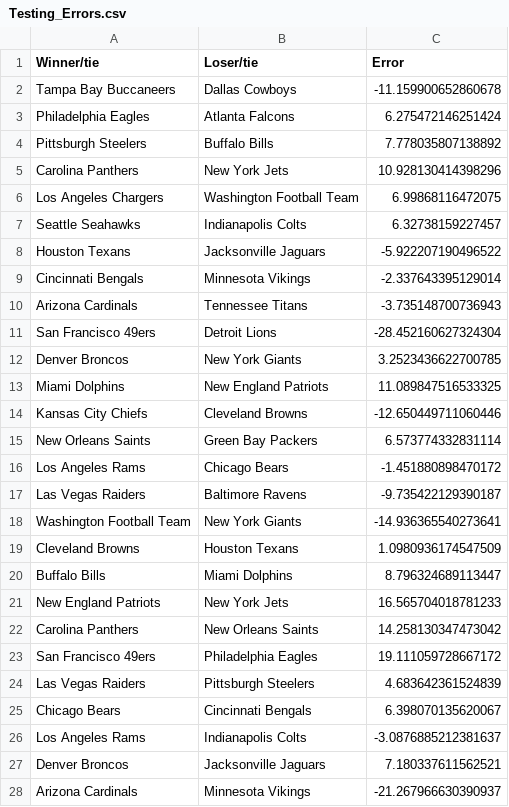
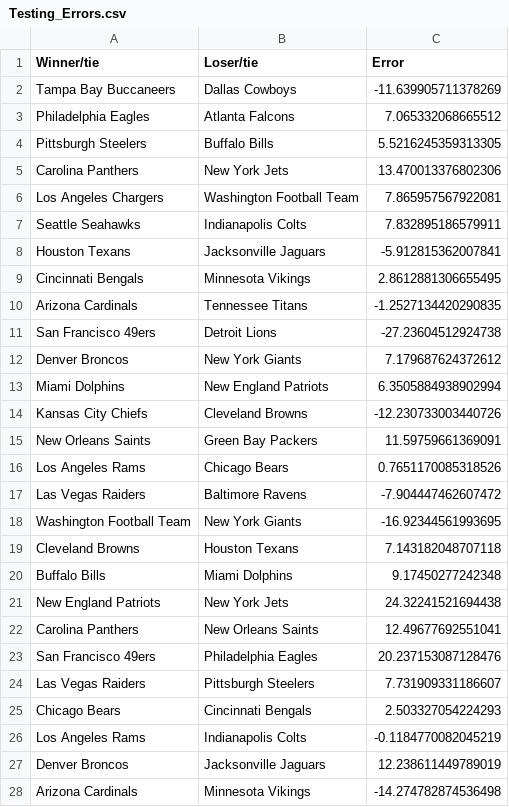
Before and after one commit to sujeetyeramareddy9/NFL-Analysis, a CSV file: Testing_Errors.csv, drawn as a sheet; only a part is shown; the diff covers the shown part only.

```diff
--- a/Testing_Errors.csv
+++ b/Testing_Errors.csv
@@ -1,28 +1,28 @@
 Winner/tie,Loser/tie,Error
-Tampa Bay Buccaneers,Dallas Cowboys,-11.159900652860678
-Philadelphia Eagles,Atlanta Falcons,6.275472146251424
-Pittsburgh Steelers,Buffalo Bills,7.778035807138892
-Carolina Panthers,New York Jets,10.928130414398296
-Los Angeles Chargers,Washington Football Team,6.99868116472075
-Seattle Seahawks,Indianapolis Colts,6.32738159227457
-Houston Texans,Jacksonville Jaguars,-5.922207190496522
-Cincinnati Bengals,Minnesota Vikings,-2.337643395129014
-Arizona Cardinals,Tennessee Titans,-3.735148700736943
-San Francisco 49ers,Detroit Lions,-28.452160627324304
-Denver Broncos,New York Giants,3.2523436622700785
-Miami Dolphins,New England Patriots,11.089847516533325
-Kansas City Chiefs,Cleveland Browns,-12.650449711060446
-New Orleans Saints,Green Bay Packers,6.573774332831114
-Los Angeles Rams,Chicago Bears,-1.451880898470172
-Las Vegas Raiders,Baltimore Ravens,-9.735422129390187
-Washington Football Team,New York Giants,-14.936365540273641
-Cleveland Browns,Houston Texans,1.0980936174547509
-Buffalo Bills,Miami Dolphins,8.796324689113447
-New England Patriots,New York Jets,16.565704018781233
-Carolina Panthers,New Orleans Saints,14.258130347473042
-San Francisco 49ers,Philadelphia Eagles,19.111059728667172
-Las Vegas Raiders,Pittsburgh Steelers,4.683642361524839
-Chicago Bears,Cincinnati Bengals,6.398070135620067
-Los Angeles Rams,Indianapolis Colts,-3.0876885212381637
-Denver Broncos,Jacksonville Jaguars,7.180337611562521
-Arizona Cardinals,Minnesota Vikings,-21.267966630390937
+Tampa Bay Buccaneers,Dallas Cowboys,-11.639905711378269
+Philadelphia Eagles,Atlanta Falcons,7.065332068665512
+Pittsburgh Steelers,Buffalo Bills,5.5216245359313305
+Carolina Panthers,New York Jets,13.470013376802306
+Los Angeles Chargers,Washington Football Team,7.865957567922081
+Seattle Seahawks,Indianapolis Colts,7.832895186579911
+Houston Texans,Jacksonville Jaguars,-5.912815362007841
+Cincinnati Bengals,Minnesota Vikings,2.8612881306655495
+Arizona Cardinals,Tennessee Titans,-1.2527134420290835
+San Francisco 49ers,Detroit Lions,-27.23604512924738
+Denver Broncos,New York Giants,7.179687624372612
+Miami Dolphins,New England Patriots,6.3505884938902994
+Kansas City Chiefs,Cleveland Browns,-12.230733003440726
+New Orleans Saints,Green Bay Packers,11.59759661369091
+Los Angeles Rams,Chicago Bears,0.7651170085318526
+Las Vegas Raiders,Baltimore Ravens,-7.904447462607472
+Washington Football Team,New York Giants,-16.92344561993695
+Cleveland Browns,Houston Texans,7.143182048707118
+Buffalo Bills,Miami Dolphins,9.17450277242348
+New England Patriots,New York Jets,24.32241521694438
+Carolina Panthers,New Orleans Saints,12.49677692551041
+San Francisco 49ers,Philadelphia Eagles,20.237153087128476
+Las Vegas Raiders,Pittsburgh Steelers,7.731909331186607
+Chicago Bears,Cincinnati Bengals,2.503327054224293
+Los Angeles Rams,Indianapolis Colts,-0.1184770082045219
+Denver Broncos,Jacksonville Jaguars,12.238611449789019
+Arizona Cardinals,Minnesota Vikings,-14.274782874536498
```
Also changed, not shown: 109 edited cells elsewhere in this file, 1 other file.
